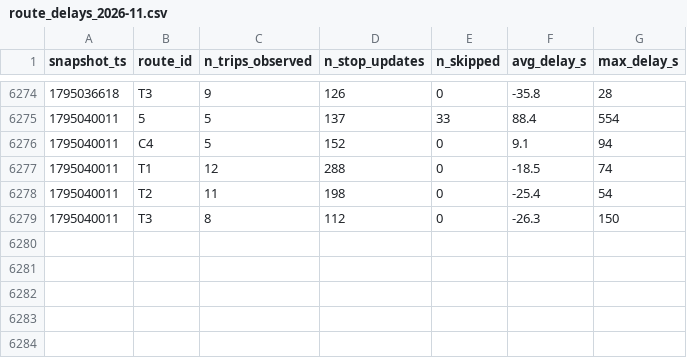
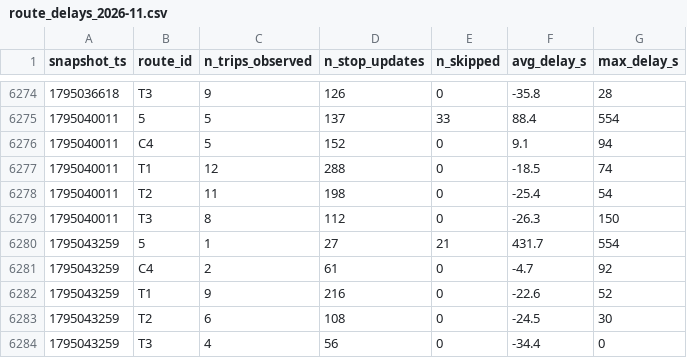
Before and after one commit to AFFES-BI/smart-mobility-lemans, a CSV file: data/history/route_delays_2026-11.csv, drawn as a sheet; only a part is shown, gaps mark what is left out.

```diff
--- a/data/history/route_delays_2026-11.csv
+++ b/data/history/route_delays_2026-11.csv
@@ -6279 +6279,6 @@ snapshot_ts,route_id,n_trips_observed,n_stop_updates,n_skipped,avg_delay_s,max_d
 1795040011,T3,8,112,0,-26.3,150
+1795043259,5,1,27,21,431.7,554
+1795043259,C4,2,61,0,-4.7,92
+1795043259,T1,9,216,0,-22.6,52
+1795043259,T2,6,108,0,-24.5,30
+1795043259,T3,4,56,0,-34.4,0
```
Also changed, not shown: 1 other file.
